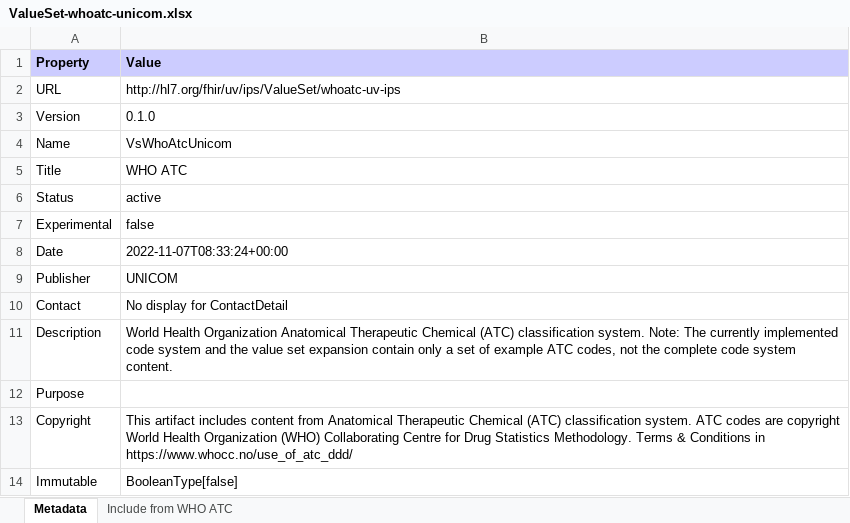
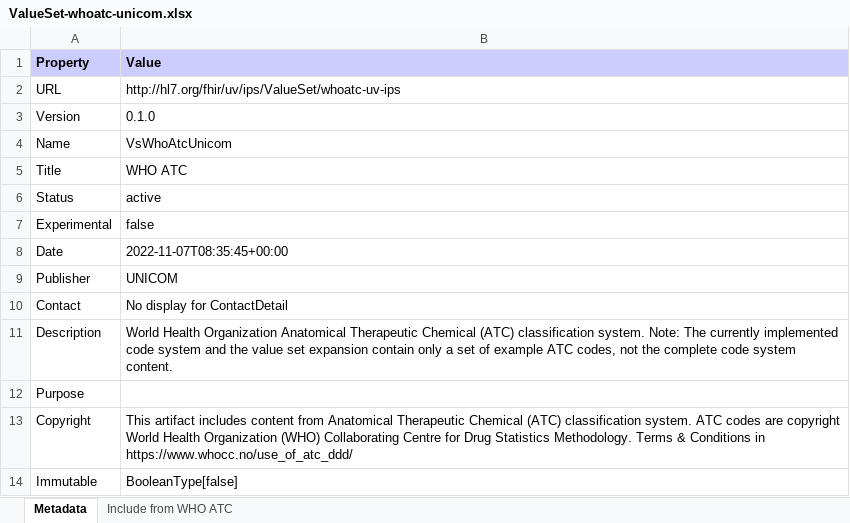
Before and after one commit to costateixeira/unicom-ig, an Excel workbook: branches/master/ValueSet-whoatc-unicom.xlsx, sheet Metadata, drawn as a sheet; values as stored, in another font and other column widths than the file's, no borders; the diff names each change by its address in the sheet, - before the commit and + after, or states it on an @@ line.

Commit message:
Deploy candidate branch

```diff
--- a/branches/master/ValueSet-whoatc-unicom.xlsx (sheet Metadata)
+++ b/branches/master/ValueSet-whoatc-unicom.xlsx (sheet Metadata)
-B8 (Value): 2022-11-07T08:33:24+00:00
+B8 (Value): 2022-11-07T08:35:45+00:00
```
Also changed, not shown: branches/master/observations-summary.xlsx, 36 other files.
